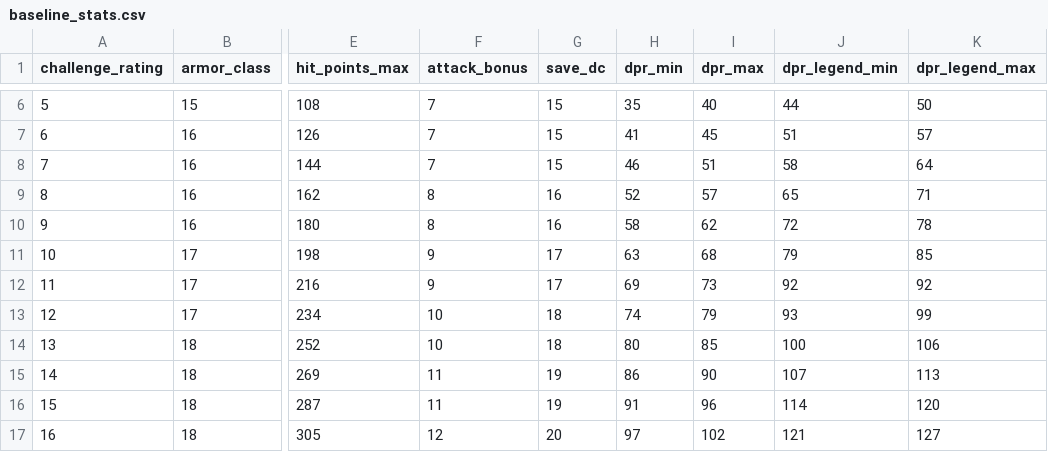
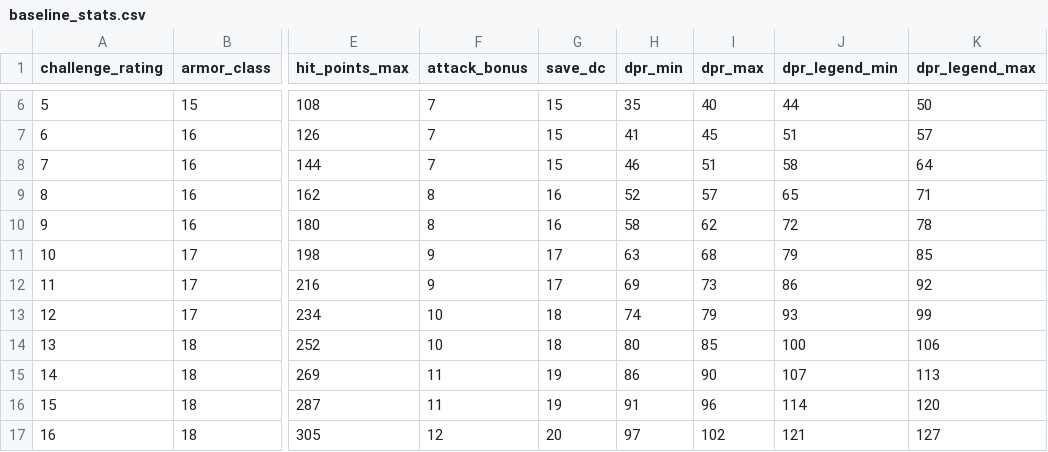
Before and after one commit to EccentricTom/Monsteriser_monster_generator, a CSV file: src/monsteriser_monster_generator/systems/dnd5e/data/baseline_stats.csv, drawn as a sheet; only a part is shown, gaps mark what is left out; the diff names each change by its address in the sheet, - before the commit and + after, or states it on an @@ line.

Commit message:
fixed error in reference data

```diff
--- a/src/monsteriser_monster_generator/systems/dnd5e/data/baseline_stats.csv
+++ b/src/monsteriser_monster_generator/systems/dnd5e/data/baseline_stats.csv
-J12 (dpr_legend_min): 92
+J12 (dpr_legend_min): 86
```
